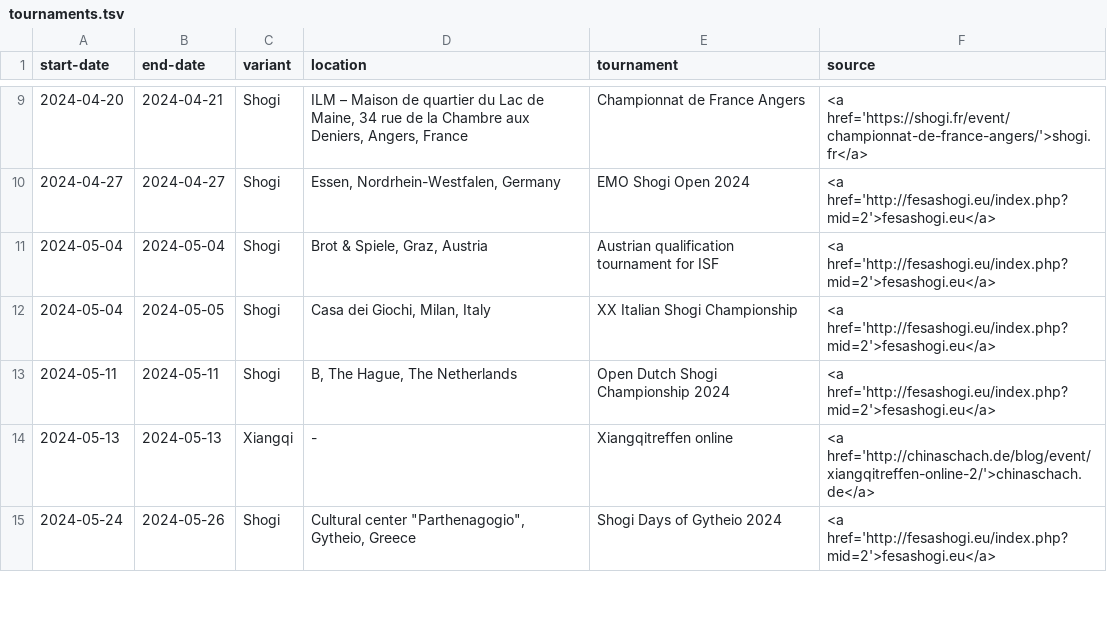
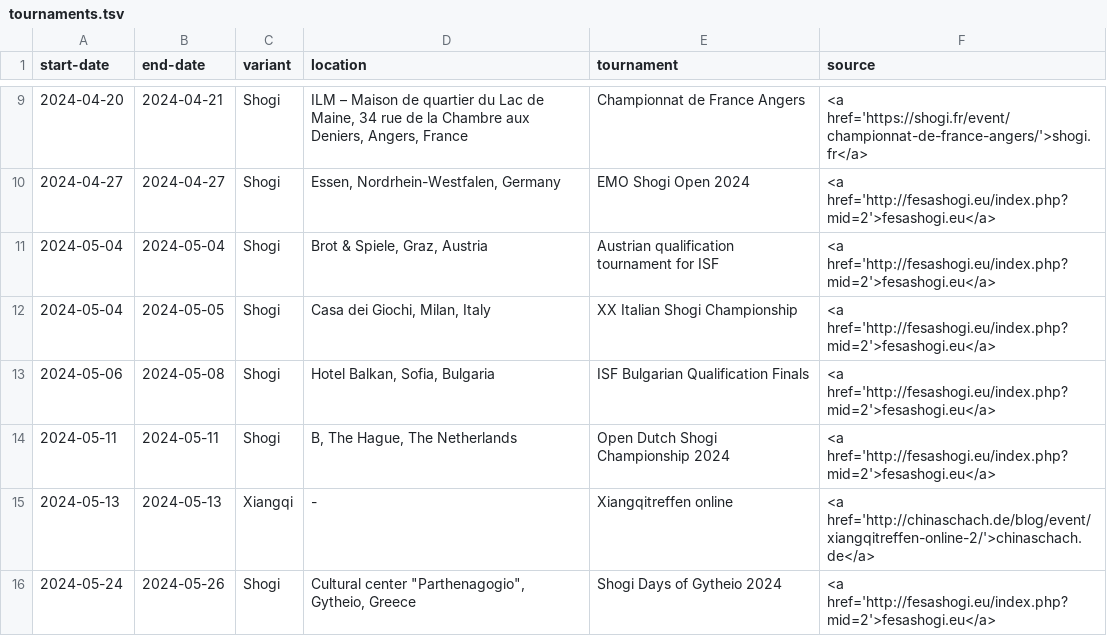
Before and after one commit to chess-variants/chess-variants.github.io, a TSV file: _data/tournaments.tsv, drawn as a sheet; only a part is shown, gaps mark what is left out; the diff names each change by its address in the sheet, - before the commit and + after, or states it on an @@ line.

```diff
--- a/_data/tournaments.tsv
+++ b/_data/tournaments.tsv
+row 13: 2024-05-06 | 2024-05-08 | Shogi | Hotel Balkan, Sofia, Bulgaria | ISF Bulgarian Qualification Finals | <a href='http://fesashogi.eu/index.php?mid=2'>fesashogi.eu</a>
```
